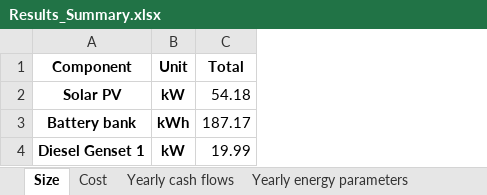
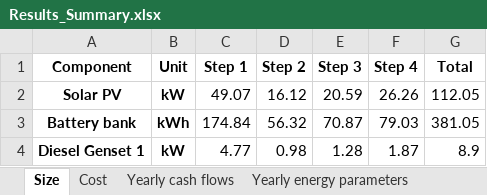
Before and after one commit to MicroGridsPy/MicroGridsPy, an Excel workbook: Code/Results/Results_Summary.xlsx, sheet Size, drawn as a sheet; values as stored, in another font and other column widths than the file's, no borders; addresses are those after the commit; the diff names each change by its address in the sheet, - before the commit and + after, or states it on an @@ line.

```diff
--- a/Code/Results/Results_Summary.xlsx (sheet Size)
+++ b/Code/Results/Results_Summary.xlsx (sheet Size)
+column C (Step 1), rows 2-4: 49.07 | 174.84 | 4.77
+column D (Step 2), rows 2-4: 16.12 | 56.32 | 0.98
+column E (Step 3), rows 2-4: 20.59 | 70.87 | 1.28
+column F (Step 4), rows 2-4: 26.26 | 79.03 | 1.87
-G2 (Total): 54.18
+G2 (Total): 112.05
-G3 (Total): 187.17
+G3 (Total): 381.05
-G4 (Total): 19.99
+G4 (Total): 8.9
```
Also changed, not shown: sheet Yearly cash flows, sheet Yearly energy parameters, sheet Yearly energy parameters SC, sheet Cost, 13 other files.
